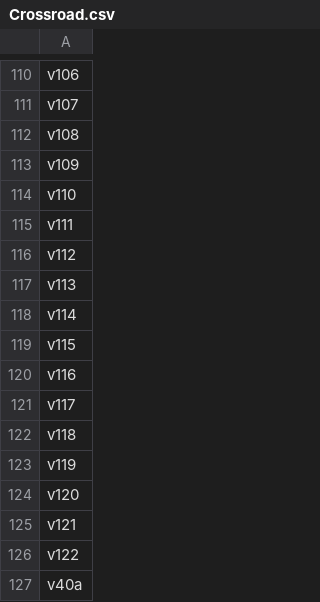
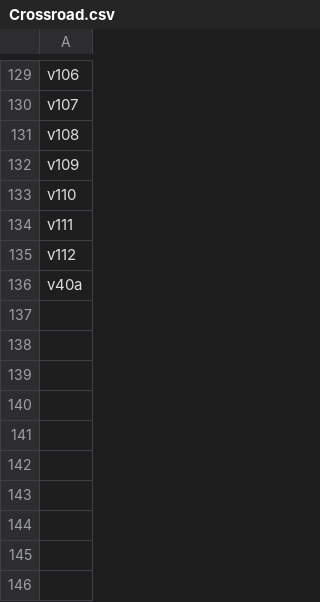
Before and after one commit to jgralab/jgralab, a CSV file: testit/testgraphs/greql/Vertices/Crossroad.csv, drawn as a sheet; only a part is shown, gaps mark what is left out; the diff covers the shown part only.

```diff
--- a/testit/testgraphs/greql/Vertices/Crossroad.csv
+++ b/testit/testgraphs/greql/Vertices/Crossroad.csv
@@ -116,12 +135,2 @@ v111
 v112
-v113
-v114
-v115
-v116
-v117
-v118
-v119
-v120
-v121
-v122
 v40a
```
Also changed, not shown: 19 added rows elsewhere in this file, testit/testgraphs/greql/Edges/Footpath.csv, testit/testgraphs/greql/Edges/Street.csv, 13 other files.
